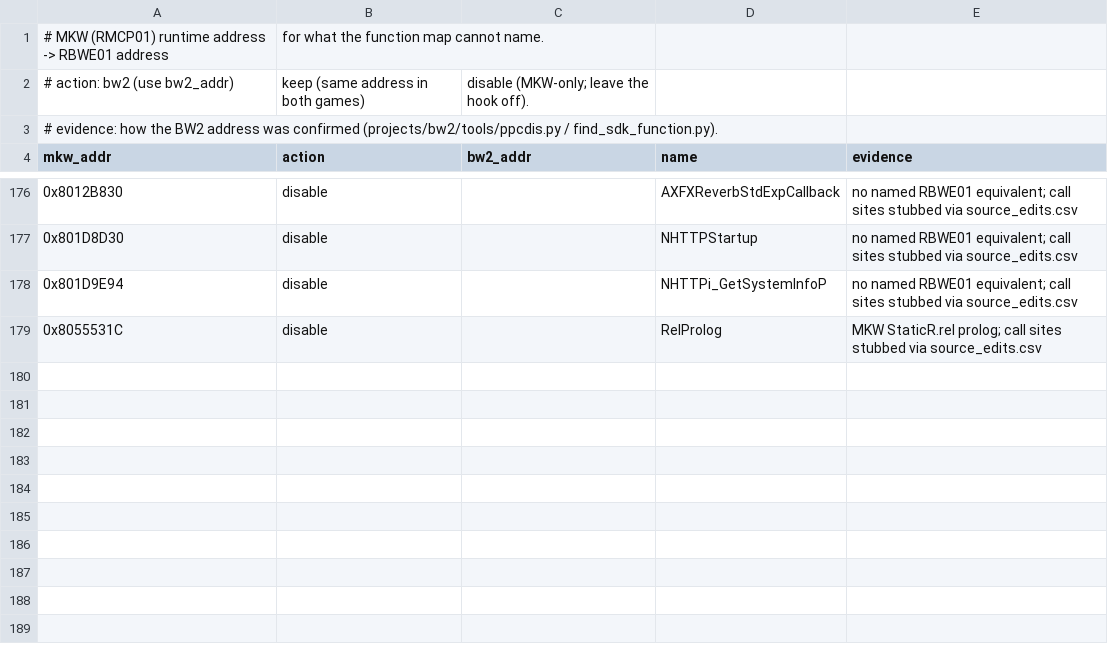
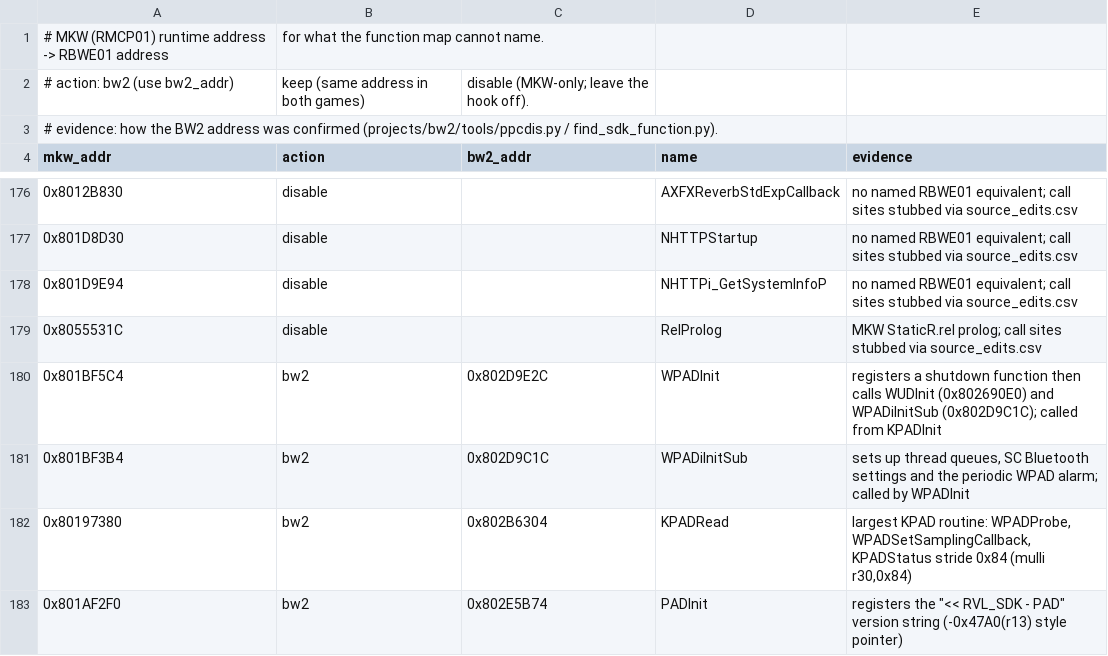
Before and after one commit to recomp-foundry/frontline2-recomp, a CSV file: projects/bw2/remap/addresses.csv, drawn as a sheet; only a part is shown, gaps mark what is left out.

```diff
--- a/projects/bw2/remap/addresses.csv
+++ b/projects/bw2/remap/addresses.csv
@@ -179 +179,5 @@ mkw_addr,action,bw2_addr,name,evidence
 0x8055531C,disable,,RelProlog,MKW StaticR.rel prolog; call sites stubbed via source_edits.csv
+0x801BF5C4,bw2,0x802D9E2C,WPADInit,registers a shutdown function then calls WUDInit (0x802690E0) and WPADiInitSub (0x802D9C1C); called from KPADInit
+0x801BF3B4,bw2,0x802D9C1C,WPADiInitSub,"sets up thread queues, SC Bluetooth settings and the periodic WPAD alarm; called by WPADInit"
+0x80197380,bw2,0x802B6304,KPADRead,"largest KPAD routine: WPADProbe, WPADSetSamplingCallback, KPADStatus stride 0x84 (mulli r30,0x84)"
+0x801AF2F0,bw2,0x802E5B74,PADInit,"registers the ""<< RVL_SDK - PAD"" version string (-0x47A0(r13) style pointer)"
```
Also changed, not shown: projects/bw2/remap/source_edits.csv, 14 other files.
